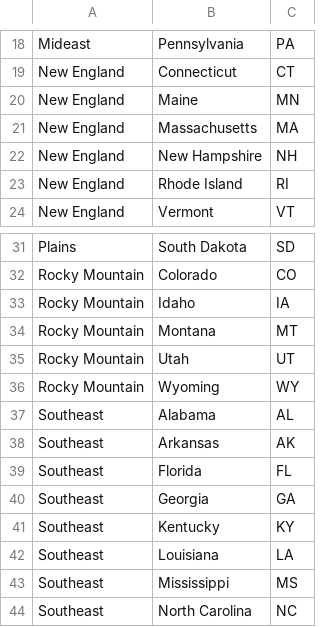
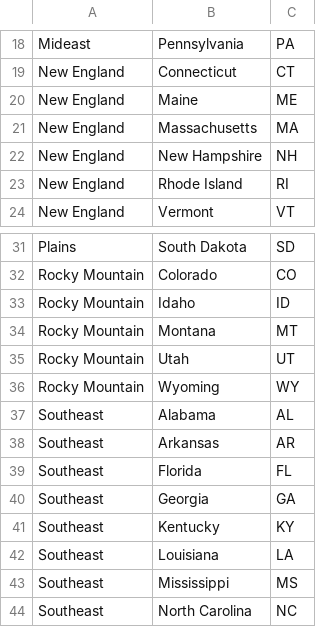
Before and after one commit to lawrence009/datasciencecoursera, a CSV file: repdata/peer2/BureauOfEconomicAnalysisRegions.csv, drawn as a sheet; only a part is shown, gaps mark what is left out.

Commit message:
append evmap and US regions

```diff
--- a/repdata/peer2/BureauOfEconomicAnalysisRegions.csv
+++ b/repdata/peer2/BureauOfEconomicAnalysisRegions.csv
@@ -19,3 +19,3 @@ Mideast,Pennsylvania,PA
 New England,Connecticut,CT
-New England,Maine,MN
+New England,Maine,ME
 New England,Massachusetts,MA
@@ -32,3 +32,3 @@ Plains,South Dakota,SD
 Rocky Mountain,Colorado,CO
-Rocky Mountain,Idaho,IA
+Rocky Mountain,Idaho,ID
 Rocky Mountain,Montana,MT
@@ -37,3 +37,3 @@ Rocky Mountain,Wyoming,WY
 Southeast,Alabama,AL
-Southeast,Arkansas,AK
+Southeast,Arkansas,AR
 Southeast,Florida,FL
```
Also changed, not shown: 2 other files.
